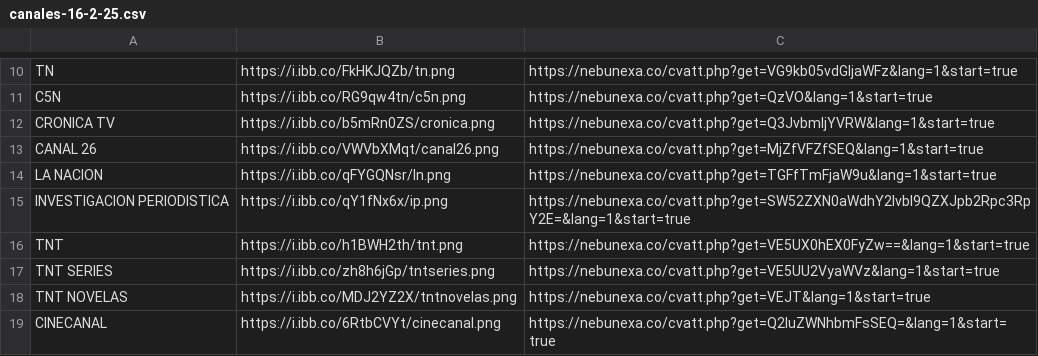
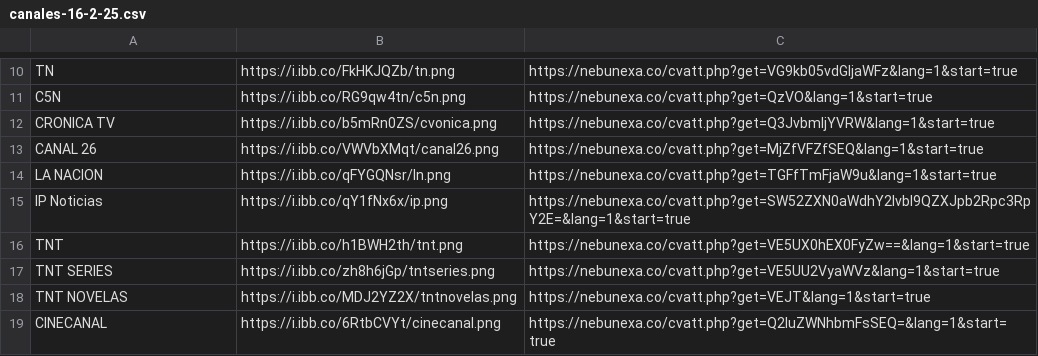
Before and after one commit to galvanoteca2001/FLOW, a CSV file: canales-16-2-25.csv, drawn as a sheet; only a part is shown, gaps mark what is left out.

Commit message:
Update canales-16-2-25.csv

```diff
--- a/canales-16-2-25.csv
+++ b/canales-16-2-25.csv
@@ -11,6 +11,6 @@ TN,https://i.ibb.co/FkHKJQZb/tn.png,https://nebunexa.co/cvatt.php?get=VG9kb05vdG
 C5N ,https://i.ibb.co/RG9qw4tn/c5n.png,https://nebunexa.co/cvatt.php?get=QzVO&lang=1&start=true
-CRONICA TV ,https://i.ibb.co/b5mRn0ZS/cronica.png,https://nebunexa.co/cvatt.php?get=Q3JvbmljYVRW&lang=1&start=true
+CRONICA TV ,https://i.ibb.co/b5mRn0ZS/cvonica.png,https://nebunexa.co/cvatt.php?get=Q3JvbmljYVRW&lang=1&start=true
 CANAL 26 ,https://i.ibb.co/VWVbXMqt/canal26.png,https://nebunexa.co/cvatt.php?get=MjZfVFZfSEQ&lang=1&start=true
 LA NACION,https://i.ibb.co/qFYGQNsr/ln.png,https://nebunexa.co/cvatt.php?get=TGFfTmFjaW9u&lang=1&start=true
-INVESTIGACION PERIODISTICA,https://i.ibb.co/qY1fNx6x/ip.png,https://nebunexa.co/cvatt.php?get=SW52ZXN0aWdhY2lvbl9QZXJpb2Rpc3RpY2E=&lang=1&start=true
+IP Noticias,https://i.ibb.co/qY1fNx6x/ip.png,https://nebunexa.co/cvatt.php?get=SW52ZXN0aWdhY2lvbl9QZXJpb2Rpc3RpY2E=&lang=1&start=true
 TNT ,https://i.ibb.co/h1BWH2th/tnt.png,https://nebunexa.co/cvatt.php?get=VE5UX0hEX0FyZw==&lang=1&start=true
```
